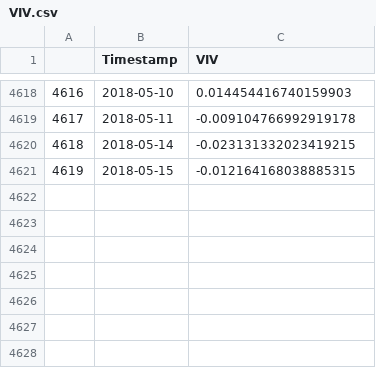
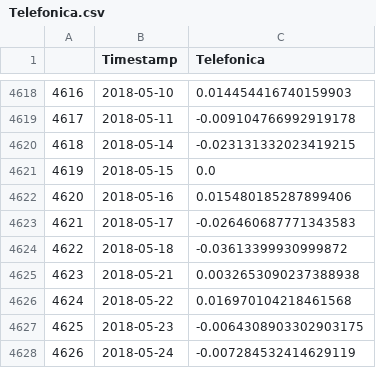
Before and after one commit to kosnil/kd-seminar, a CSV file: finance_data/data/Telefonica.csv (was finance_data/data/VIV.csv), drawn as a sheet; only a part is shown, gaps mark what is left out; the diff names each change by its address in the sheet, - before the commit and + after, or states it on an @@ line.

```diff
--- a/finance_data/data/VIV.csv
+++ b/finance_data/data/Telefonica.csv
-C1: VIV
+C1: Telefonica
-C4621 (Telefonica): -0.012164168038885315
+C4621 (Telefonica): 0.0
+row 4622: 4620 | 2018-05-16 | 0.015480185287899406
+row 4623: 4621 | 2018-05-17 | -0.026460687771343583
+row 4624: 4622 | 2018-05-18 | -0.03613399930999872
+row 4625: 4623 | 2018-05-21 | 0.0032653090237388938
+row 4626: 4624 | 2018-05-22 | 0.016970104218461568
+row 4627: 4625 | 2018-05-23 | -0.0064308903302903175
+row 4628: 4626 | 2018-05-24 | -0.007284532414629119
```
Also changed, not shown: finance_data/data/Apple.csv, finance_data/data/Tesla.csv, 23 other files.
